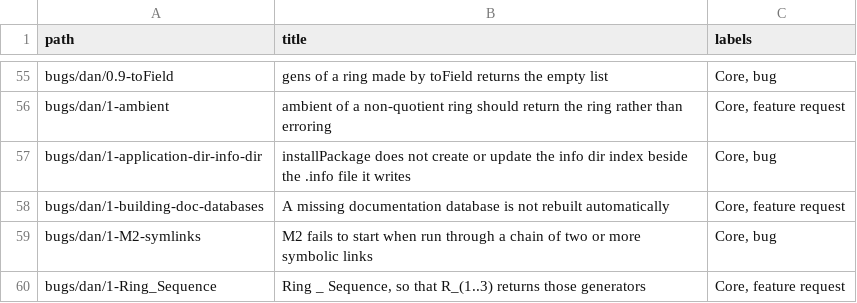
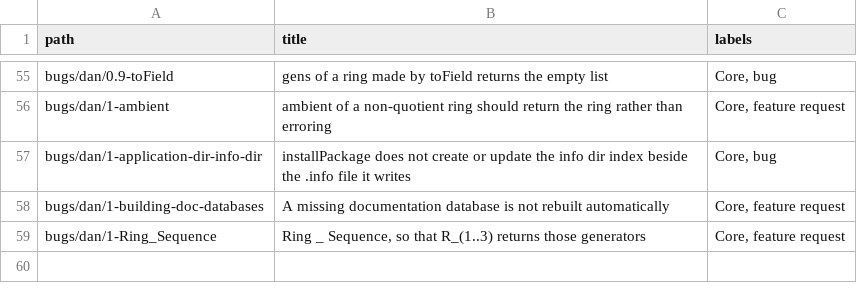
Before and after one commit to d-torrance/M2, a TSV file: bug-triage/issue-titles.tsv, drawn as a sheet; only a part is shown, gaps mark what is left out; the diff names each change by its address in the sheet, - before the commit and + after, or states it on an @@ line.

```diff
--- a/bug-triage/issue-titles.tsv
+++ b/bug-triage/issue-titles.tsv
-row 59: bugs/dan/1-M2-symlinks | M2 fails to start when run through a chain of two or more symbolic links | Core, bug
```
Also changed, not shown: bug-triage/catalog.tsv, 2 other files.
